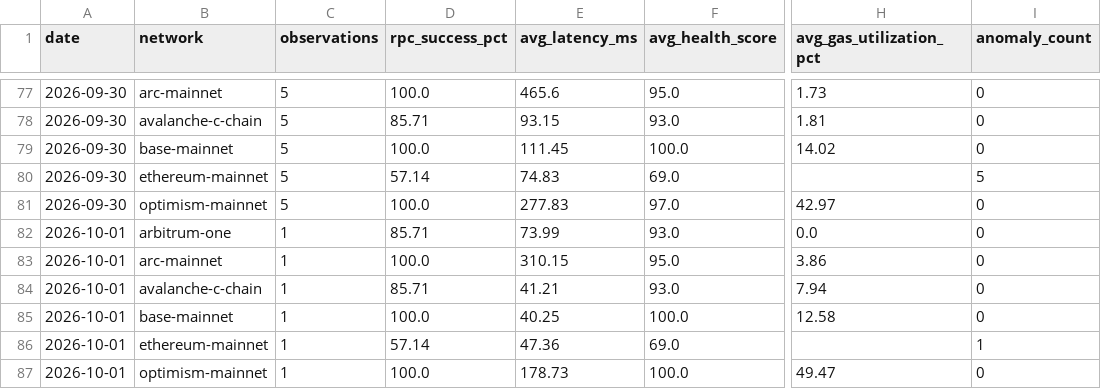
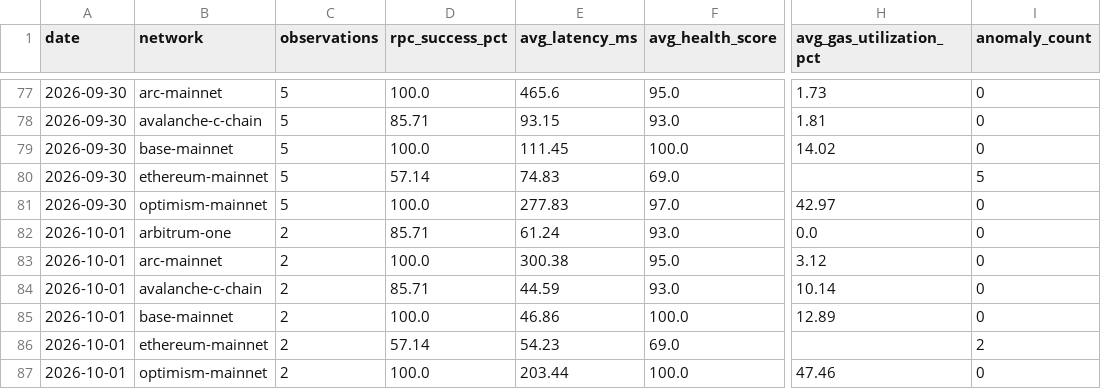
Before and after one commit to khenzarr/chain-observatory, a CSV file: metrics/daily-history.csv, drawn as a sheet; only a part is shown, gaps mark what is left out; the diff names each change by its address in the sheet, - before the commit and + after, or states it on an @@ line.

Commit message:
obs(auto): sample six EVM networks 2026-10-01T11:51Z

```diff
--- a/metrics/daily-history.csv
+++ b/metrics/daily-history.csv
-C82:C87 (observations): 1
+C82:C87 (observations): 2
-E82 (avg_latency_ms): 73.99
+E82 (avg_latency_ms): 61.24
-E83 (avg_latency_ms): 310.15
+E83 (avg_latency_ms): 300.38
-H83 (avg_gas_utilization_pct): 3.86
+H83 (avg_gas_utilization_pct): 3.12
-E84 (avg_latency_ms): 41.21
+E84 (avg_latency_ms): 44.59
-H84 (avg_gas_utilization_pct): 7.94
+H84 (avg_gas_utilization_pct): 10.14
-E85 (avg_latency_ms): 40.25
+E85 (avg_latency_ms): 46.86
-H85 (avg_gas_utilization_pct): 12.58
+H85 (avg_gas_utilization_pct): 12.89
-E86 (avg_latency_ms): 47.36
+E86 (avg_latency_ms): 54.23
-I86 (anomaly_count): 1
+I86 (anomaly_count): 2
-E87 (avg_latency_ms): 178.73
+E87 (avg_latency_ms): 203.44
-H87 (avg_gas_utilization_pct): 49.47
+H87 (avg_gas_utilization_pct): 47.46
```
Also changed, not shown: 6 other files.
